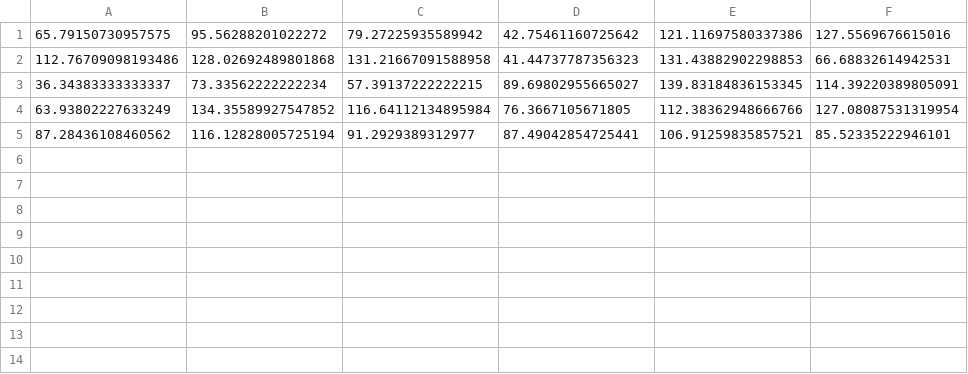
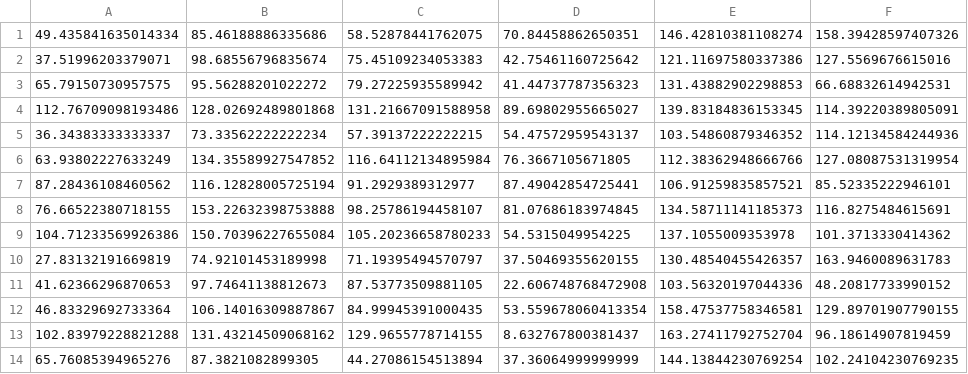
Before and after one commit to maartinjshz/Avene_Fish-e, a CSV file: dati.csv, drawn as a sheet.

Commit message:
Update dati.csv

```diff
--- a/dati.csv
+++ b/dati.csv
@@ -1,5 +1,14 @@
-65.79150730957575,95.56288201022272,79.27225935589942,42.75461160725642,121.11697580337386,127.5569676615016
-112.76709098193486,128.02692489801868,131.21667091588958,41.44737787356323,131.43882902298853,66.68832614942531
-36.34383333333337,73.33562222222234,57.39137222222215,89.69802955665027,139.83184836153345,114.39220389805091
+49.435841635014334,85.46188886335686,58.52878441762075,70.84458862650351,146.42810381108274,158.39428597407326
+37.51996203379071,98.68556796835674,75.45109234053383,42.75461160725642,121.11697580337386,127.5569676615016
+65.79150730957575,95.56288201022272,79.27225935589942,41.44737787356323,131.43882902298853,66.68832614942531
+112.76709098193486,128.02692489801868,131.21667091588958,89.69802955665027,139.83184836153345,114.39220389805091
+36.34383333333337,73.33562222222234,57.39137222222215,54.47572959543137,103.54860879346352,114.12134584244936
 63.93802227633249,134.35589927547852,116.64112134895984,76.3667105671805,112.38362948666766,127.08087531319954
 87.28436108460562,116.12828005725194,91.2929389312977,87.49042854725441,106.91259835857521,85.52335222946101
+76.66522380718155,153.22632398753888,98.25786194458107,81.07686183974845,134.58711141185373,116.8275484615691
+104.71233569926386,150.70396227655084,105.20236658780233,54.5315049954225,137.1055009353978,101.3713330414362
+27.83132191669819,74.92101453189998,71.19395494570797,37.50469355620155,130.48540455426357,163.9460089631783
+41.62366296870653,97.74641138812673,87.53773509881105,22.606748768472908,103.56320197044336,48.20817733990152
+46.83329692733364,106.14016309887867,84.99945391000435,53.559678060413354,158.47537758346581,129.89701907790155
+102.83979228821288,131.43214509068162,129.9655778714155,8.632767800381437,163.27411792752704,96.18614907819459
+65.76085394965276,87.3821082899305,44.27086154513894,37.36064999999999,144.13844230769254,102.24104230769235
```
